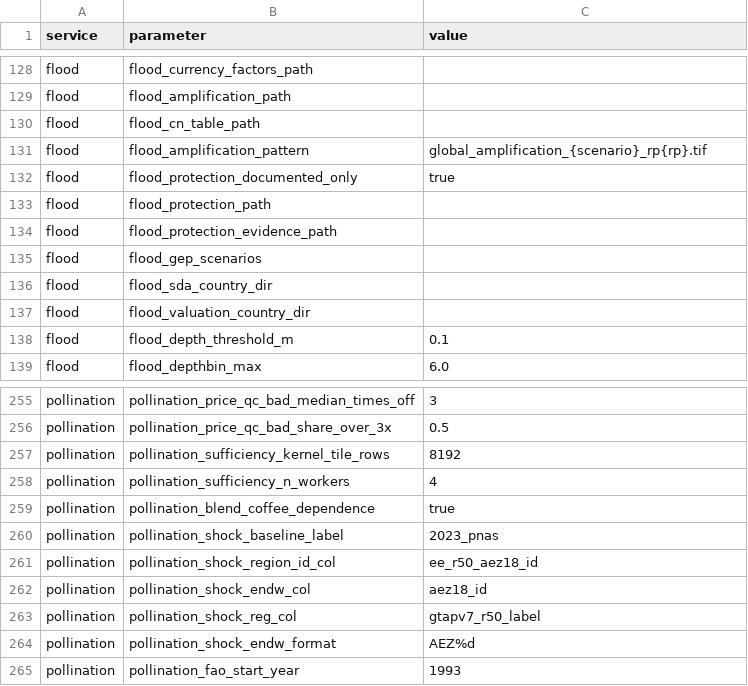
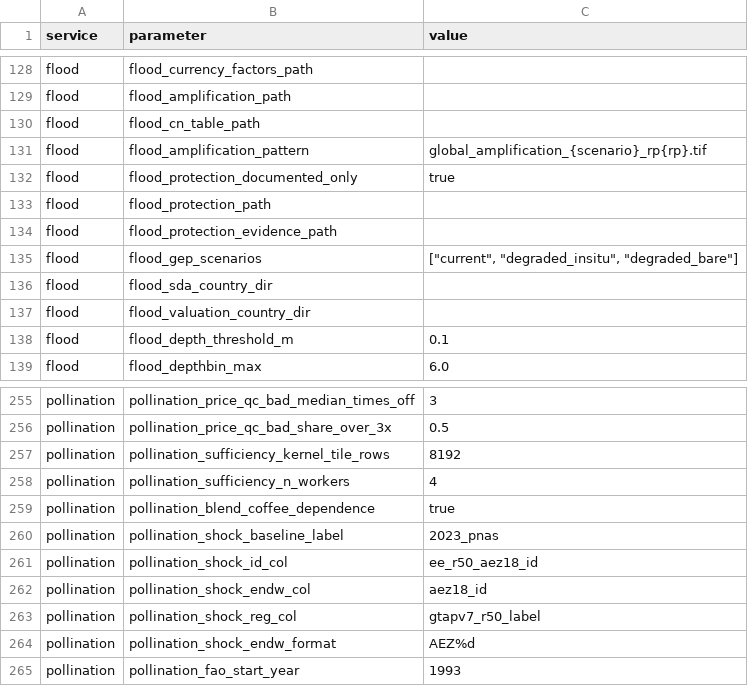
Before and after one commit to NatCapTEEMs/global_invest_dev, a CSV file: global_invest/input_template/es_parameters.csv, drawn as a sheet; only a part is shown, gaps mark what is left out.

Commit message:
the constants a CSV row already spelled, and a rule that can see them
PERCENT was a name for 100.0 in two services and is gone. BASELINE_LABEL and the four zone column
names sat beside es_parameters rows holding the same values; the code reads the rows, and
pollination's id-column row is renamed to match terrestrial_carbon's, which has had all four since
the start. Flood's SCENARIOS duplicated the keys of SCENARIO_SUFFIX beside it.

H19 now matches every trailing run of words in a row name, not just the name minus its service
prefix -- BASELINE_LABEL escaped it because pollination_shock_baseline_label minus the prefix is
shock_baseline_label. One exception, with its reason: COFFEE_DEPENDENCE holds the arabica and
robusta values against a boolean switch that shares a word.

A sweep of all 329 module constants in the library finds none left shadowing a row.

```diff
--- a/global_invest/input_template/es_parameters.csv
+++ b/global_invest/input_template/es_parameters.csv
@@ -134,3 +134,3 @@ flood,flood_protection_path,
 flood,flood_protection_evidence_path,
-flood,flood_gep_scenarios,
+flood,flood_gep_scenarios,"[""current"", ""degraded_insitu"", ""degraded_bare""]"
 flood,flood_sda_country_dir,
@@ -260,3 +260,3 @@ pollination,pollination_blend_coffee_dependence,true
 pollination,pollination_shock_baseline_label,2023_pnas
-pollination,pollination_shock_region_id_col,ee_r50_aez18_id
+pollination,pollination_shock_id_col,ee_r50_aez18_id
 pollination,pollination_shock_endw_col,aez18_id
```
Also changed, not shown: 6 other files.
